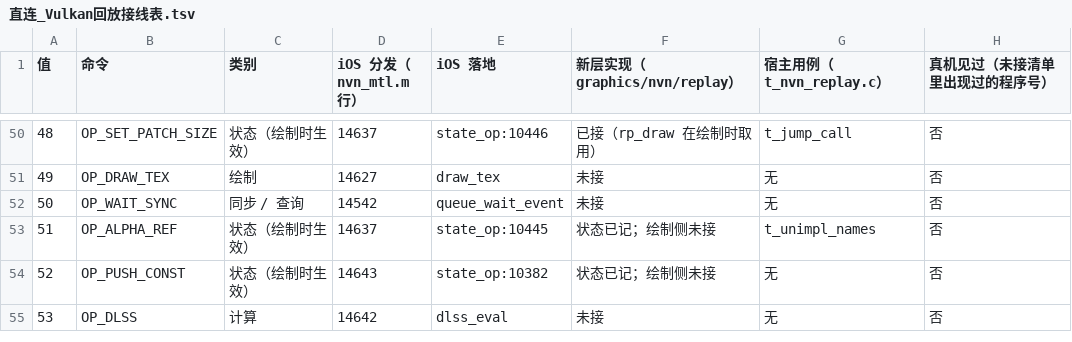
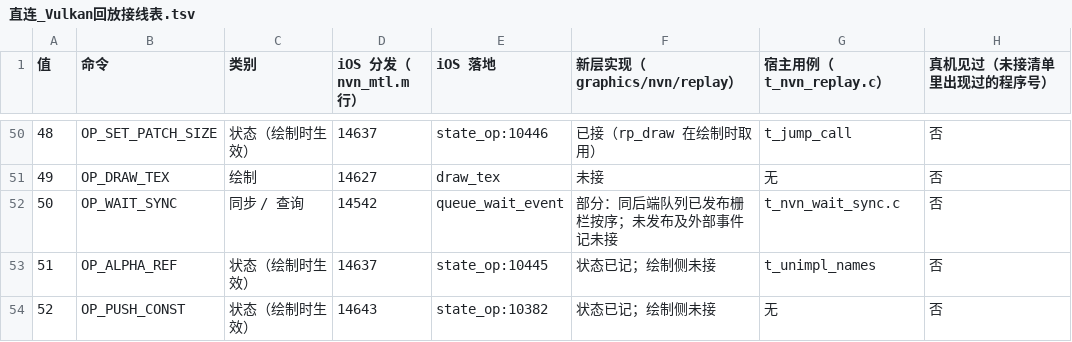
Before and after one commit to 642223522/S2Arm, a TSV file: docs/直连_Vulkan回放接线表.tsv, drawn as a sheet; only a part is shown, gaps mark what is left out; the shorter side is filled out with more unchanged rows.

```diff
--- a/docs/直连_Vulkan回放接线表.tsv
+++ b/docs/直连_Vulkan回放接线表.tsv
@@ -51,3 +51,3 @@
 49	OP_DRAW_TEX	绘制	14627	draw_tex	未接	无	否
-50	OP_WAIT_SYNC	同步 / 查询	14542	queue_wait_event	未接	无	否
+50	OP_WAIT_SYNC	同步 / 查询	14542	queue_wait_event	部分：同后端队列已发布栅栏按序；未发布及外部事件记未接	t_nvn_wait_sync.c	否
 51	OP_ALPHA_REF	状态（绘制时生效）	14637	state_op:10445	状态已记；绘制侧未接	t_unimpl_names	否
```
Also changed, not shown: 4 other files.
